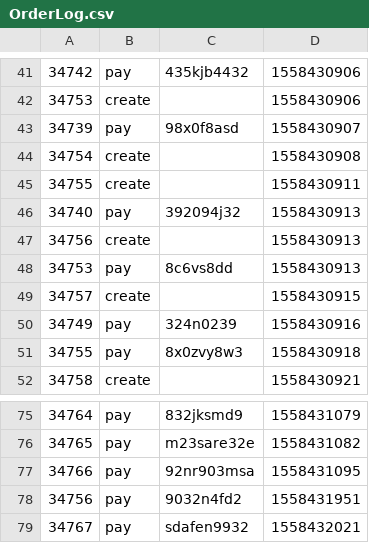
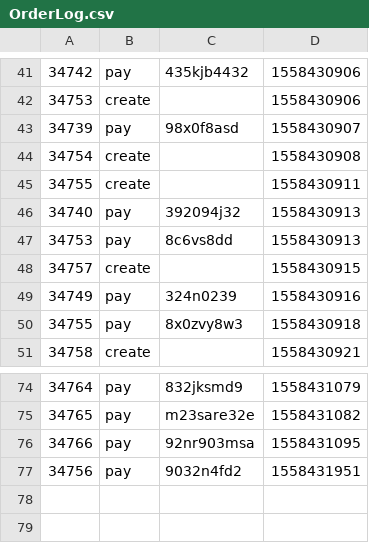
Before and after one commit to hongtong888/flink, a CSV file: OrderPayDetect/src/main/resources/OrderLog.csv, drawn as a sheet; only a part is shown, gaps mark what is left out.

```diff
--- a/OrderPayDetect/src/main/resources/OrderLog.csv
+++ b/OrderPayDetect/src/main/resources/OrderLog.csv
@@ -46,3 +46,2 @@
 34740,pay,392094j32,1558430913
-34756,create,,1558430913
 34753,pay,8c6vs8dd,1558430913
@@ -78,2 +77 @@
 34756,pay,9032n4fd2,1558431951
-34767,pay,sdafen9932,1558432021
```
Also changed, not shown: 1 other file.
